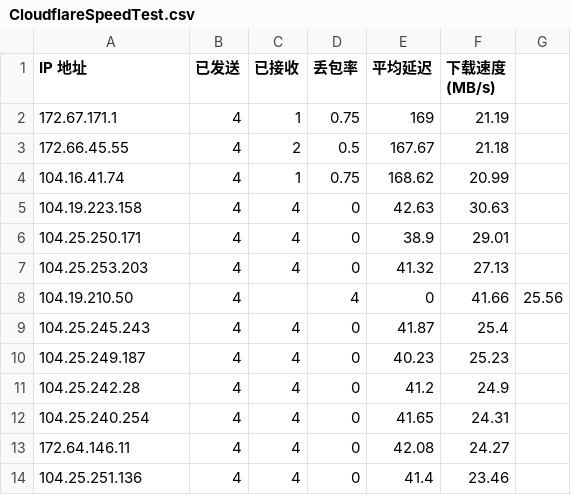
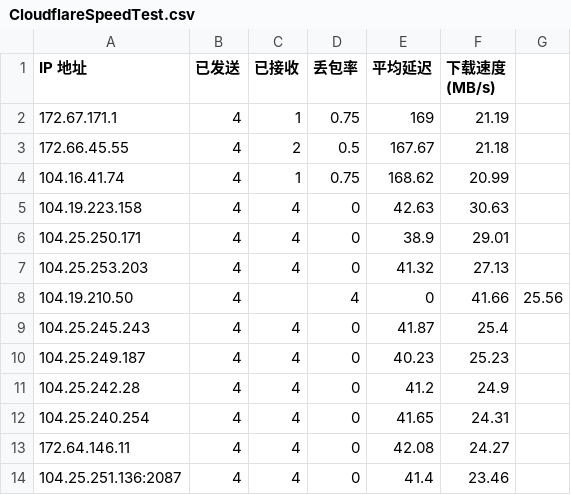
Before and after one commit to yonglee2021/WorkerVless2sub, a CSV file: CloudflareSpeedTest.csv, drawn as a sheet.

Commit message:
Update CloudflareSpeedTest.csv

```diff
--- a/CloudflareSpeedTest.csv
+++ b/CloudflareSpeedTest.csv
@@ -13,2 +13,2 @@ IP 地址,已发送,已接收,丢包率,平均延迟,下载速度 (MB/s)
 172.64.146.11,4,4,0,42.08,24.27
-104.25.251.136,4,4,0,41.4,23.46
+104.25.251.136:2087,4,4,0,41.4,23.46
```
